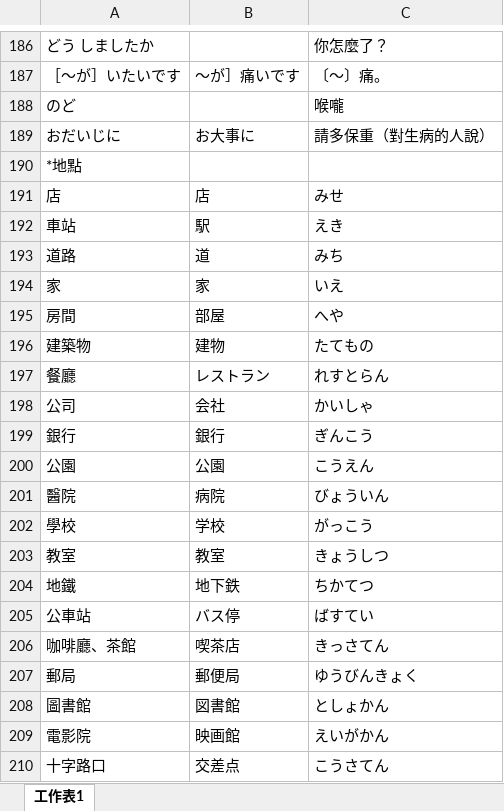
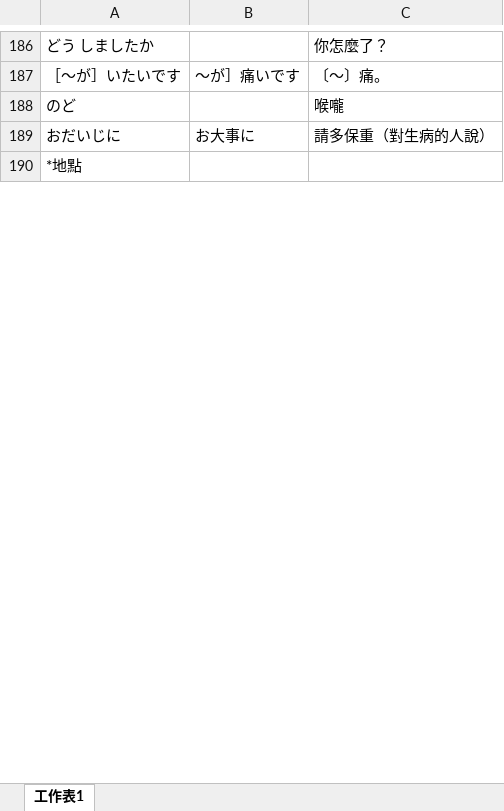
Before and after one commit to exp2718x/kana-trainer, an Excel workbook: 00-日文單字.xlsx, sheet 工作表1, drawn as a sheet; only a part is shown, gaps mark what is left out; values as stored, in another font and other column widths than the file's, no borders; removed rows and columns are numbered as before the commit, all else as after; the diff covers the shown part only; the diff names each change by its address in the sheet, - before the commit and + after, or states it on an @@ line.

Commit message:
Add files via upload

```diff
--- a/00-日文單字.xlsx (sheet 工作表1)
+++ b/00-日文單字.xlsx (sheet 工作表1)
-row 191: 店 | 店 | みせ
-row 192: 車站 | 駅 | えき
-row 193: 道路 | 道 | みち
-row 194: 家 | 家 | いえ
-row 195: 房間 | 部屋 | へや
-row 196: 建築物 | 建物 | たてもの
-row 197: 餐廳 | レストラン | れすとらん
-row 198: 公司 | 会社 | かいしゃ
-row 199: 銀行 | 銀行 | ぎんこう
-row 200: 公園 | 公園 | こうえん
-row 201: 醫院 | 病院 | びょういん
-row 202: 學校 | 学校 | がっこう
-row 203: 教室 | 教室 | きょうしつ
-row 204: 地鐵 | 地下鉄 | ちかてつ
-row 205: 公車站 | バス停 | ばすてい
-row 206: 咖啡廳、茶館 | 喫茶店 | きっさてん
-row 207: 郵局 | 郵便局 | ゆうびんきょく
-row 208: 圖書館 | 図書館 | としょかん
-row 209: 電影院 | 映画館 | えいがかん
-row 210: 十字路口 | 交差点 | こうさてん
```
Also changed, not shown: 283 added rows, 189 removed rows and 1 edited cell elsewhere in this sheet.
